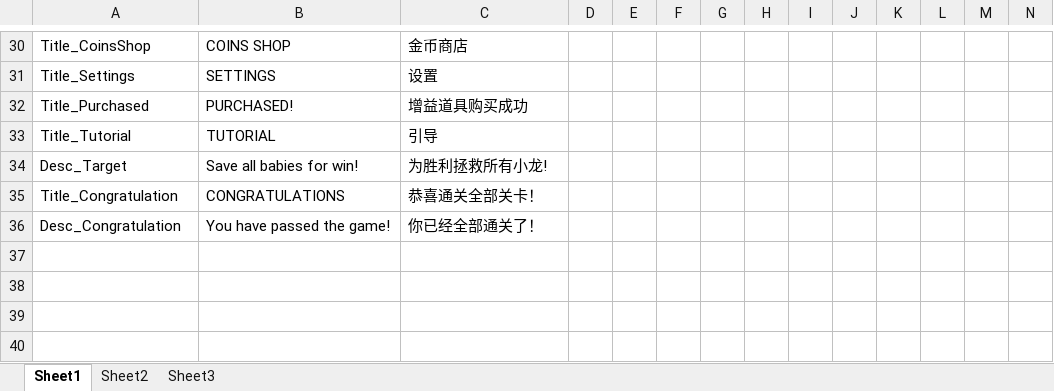
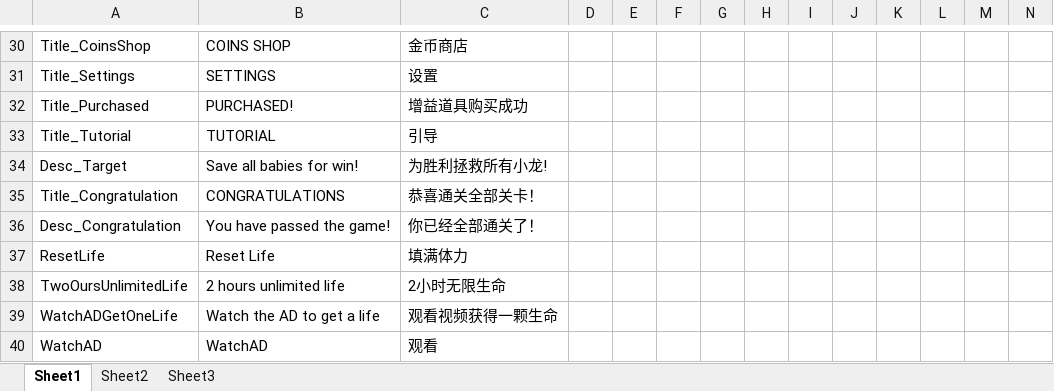
Before and after one commit to junyuweiyi/League-of-Legends-2022, an Excel workbook: Puzzle Bobble/Assets/Framework/i18n_texts.xlsx, sheet Sheet1, drawn as a sheet; only a part is shown, gaps mark what is left out; values as stored, in another font and other column widths than the file's, no borders; rows hold the shown columns only; the diff names each change by its address in the sheet, - before the commit and + after, or states it on an @@ line.

```diff
--- a/Puzzle Bobble/Assets/Framework/i18n_texts.xlsx (sheet Sheet1)
+++ b/Puzzle Bobble/Assets/Framework/i18n_texts.xlsx (sheet Sheet1)
+row 37: ResetLife | Reset Life | 填满体力
+row 38: TwoOursUnlimitedLife | 2 hours unlimited life | 2小时无限生命
+row 39: WatchADGetOneLife | Watch the AD to get a life | 观看视频获得一颗生命
+row 40: WatchAD | WatchAD | 观看
```
Also changed, not shown: 21 other files.
